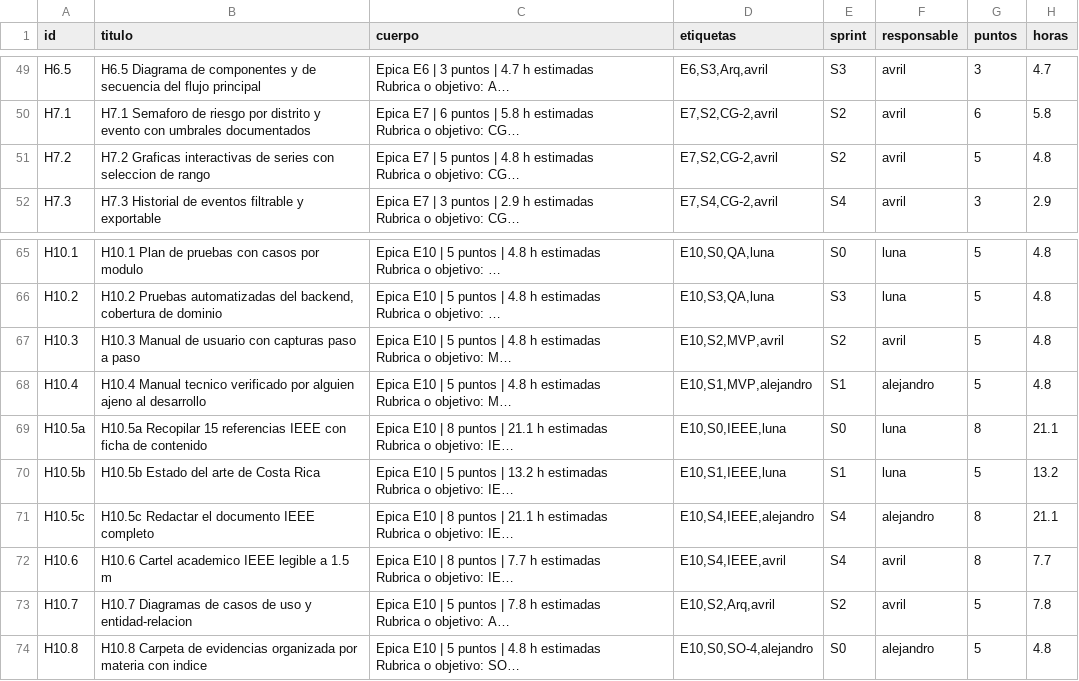
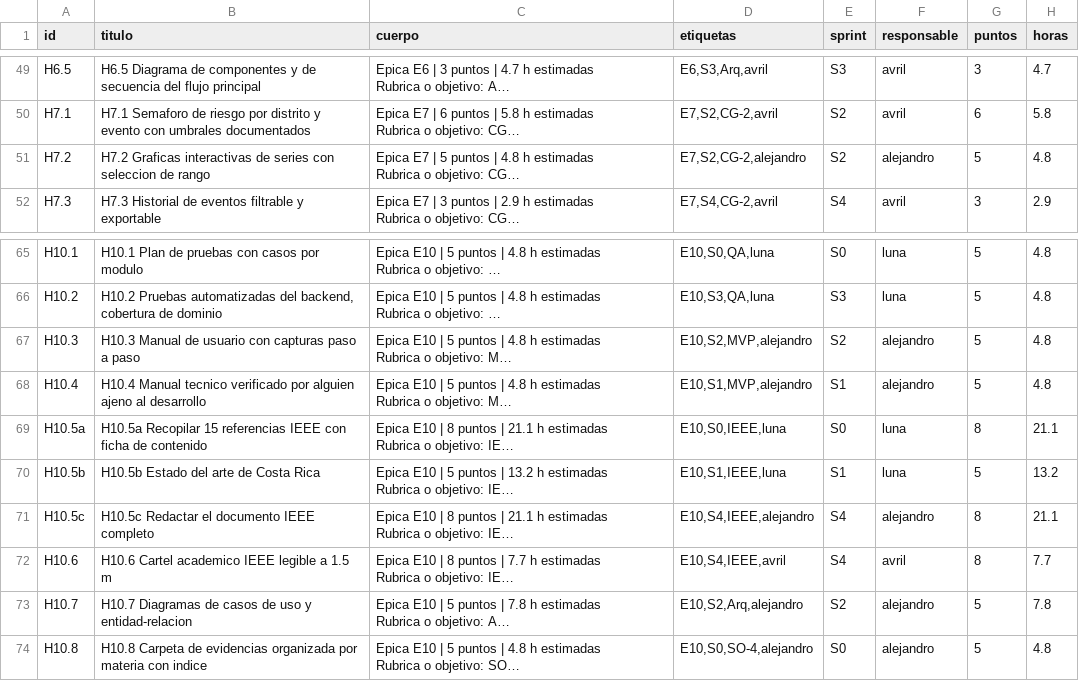
Before and after one commit to HumanoidCat/geoguardian, a CSV file: docs/backlog.csv, drawn as a sheet; only a part is shown, gaps mark what is left out; long unchanged cells end in …; the diff covers the shown part only; the diff names each change by its address in the sheet, - before the commit and + after, or states it on an @@ line.

```diff
--- a/docs/backlog.csv
+++ b/docs/backlog.csv
-D51 (etiquetas): E7,S2,CG-2,avril
+D51 (etiquetas): E7,S2,CG-2,alejandro
-F51 (responsable): avril
+F51 (responsable): alejandro
-D67 (etiquetas): E10,S2,MVP,avril
+D67 (etiquetas): E10,S2,MVP,alejandro
-F67 (responsable): avril
+F67 (responsable): alejandro
-D73 (etiquetas): E10,S2,Arq,avril
+D73 (etiquetas): E10,S2,Arq,alejandro
-F73 (responsable): avril
+F73 (responsable): alejandro
```
Also changed, not shown: 18 edited cells elsewhere in this file, 8 other files.
